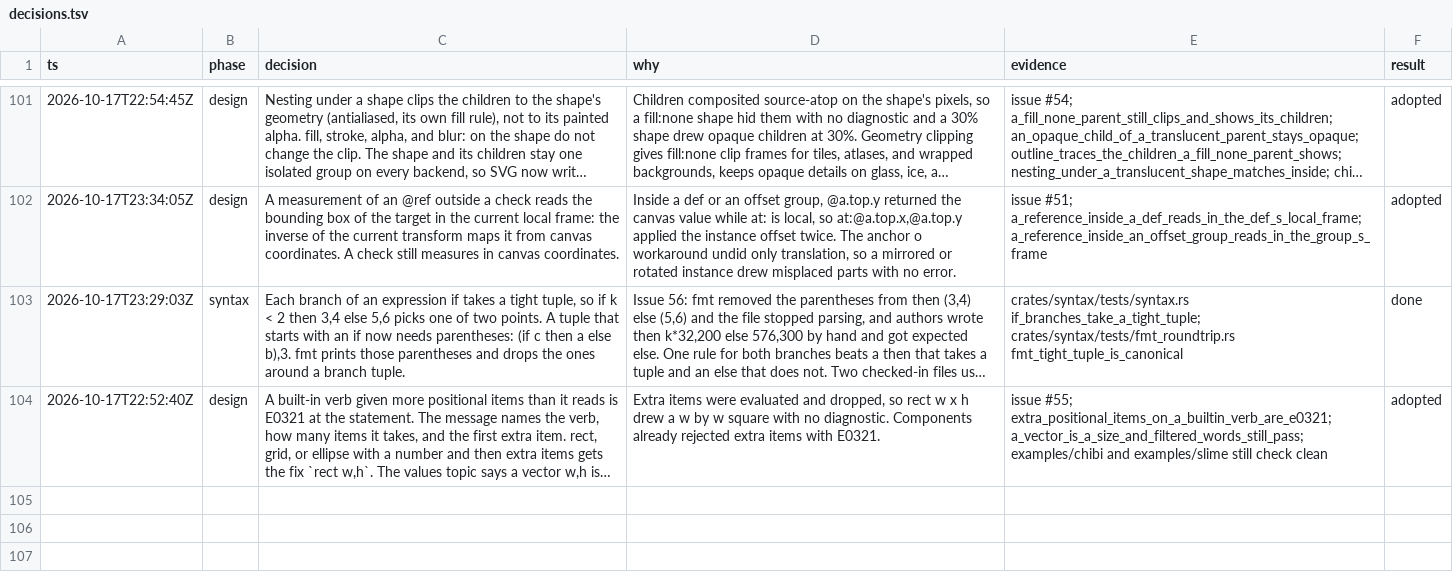
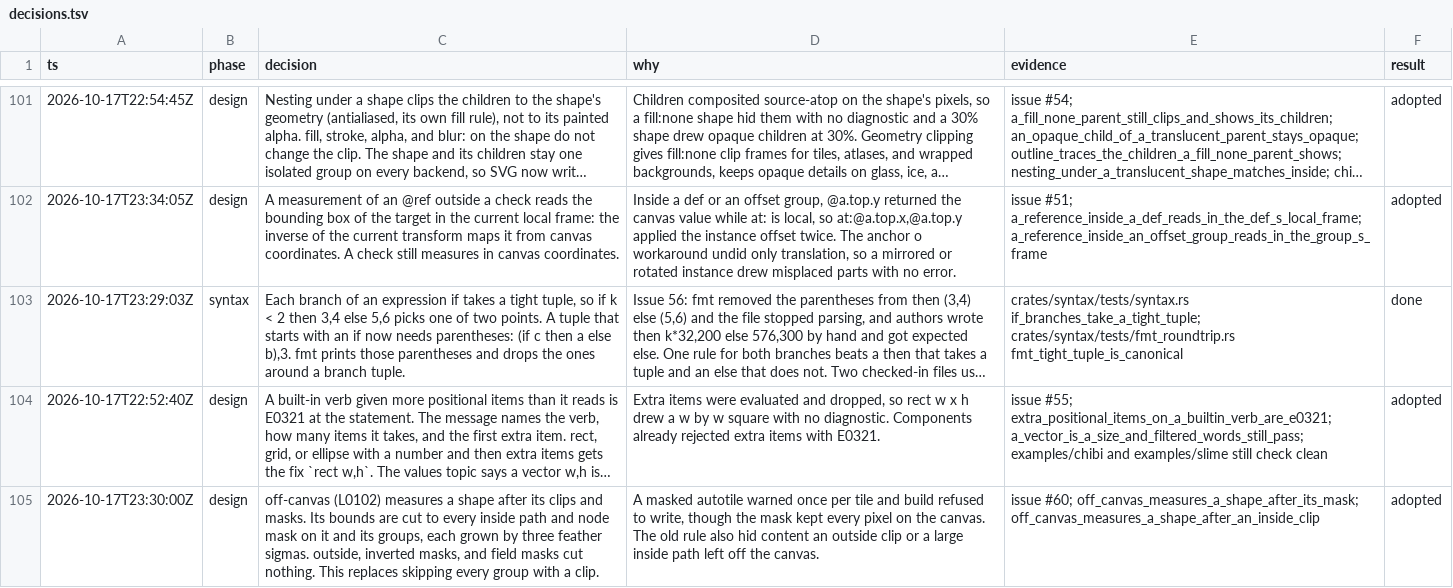
Before and after one commit to tvanhens/artscript, a TSV file: docs/decisions.tsv, drawn as a sheet; only a part is shown, gaps mark what is left out; long unchanged cells end in …; the diff names each change by its address in the sheet, - before the commit and + after, or states it on an @@ line.

```diff
--- a/docs/decisions.tsv
+++ b/docs/decisions.tsv
+row 105: 2026-10-17T23:30:00Z | design | off-canvas (L0102) measures a shape after its clips and masks. Its bounds are cut to every inside path and node mask on it and its groups, each grown by three feather sigmas. outside, inverted masks, and field masks cut nothing. This replaces skipping every group with a clip. | A masked autotile warned once per tile and build refused to write, though the mask kept every pixel on the canvas. The old rule also hid content an outside clip or a large inside path left off the canvas. | issue #60; off_canvas_measures_a_shape_after_its_mask; off_canvas_measures_a_shape_after_an_inside_clip | adopted
```
Also changed, not shown: 2 other files.
